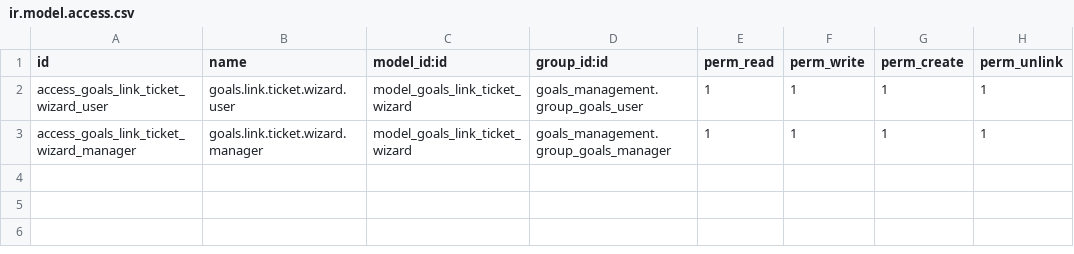
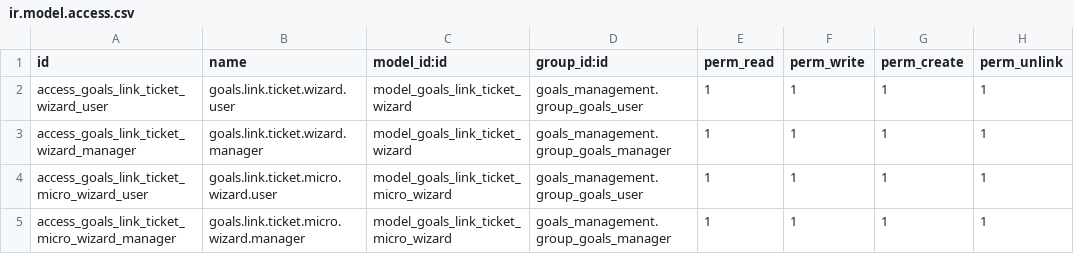
Before and after one commit to fabrii9/goals_management_helpdesk, a CSV file: security/ir.model.access.csv, drawn as a sheet; the diff names each change by its address in the sheet, - before the commit and + after, or states it on an @@ line.

Commit message:
feat: link existing tickets to micro objectives via wizard; tickets tab on micro objective

```diff
--- a/security/ir.model.access.csv
+++ b/security/ir.model.access.csv
+row 4: access_goals_link_ticket_micro_wizard_user | goals.link.ticket.micro.wizard.user | model_goals_link_ticket_micro_wizard | goals_management.group_goals_user | 1 | 1 | 1 | 1
+row 5: access_goals_link_ticket_micro_wizard_manager | goals.link.ticket.micro.wizard.manager | model_goals_link_ticket_micro_wizard | goals_management.group_goals_manager | 1 | 1 | 1 | 1
```
Also changed, not shown: 5 other files.
